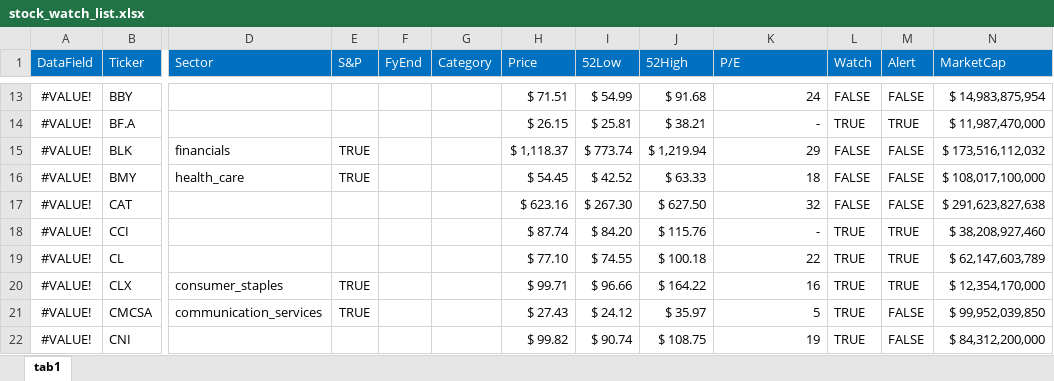
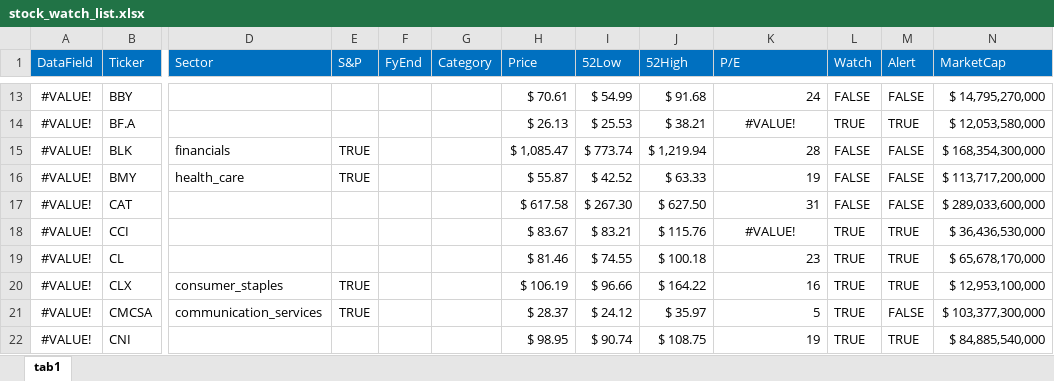
Before and after one commit to harveywargo2/hw2fintools, an Excel workbook: hw2fintools/xlsx/stock_watch_list.xlsx, sheet tab1, drawn as a sheet; only a part is shown, gaps mark what is left out; values as stored, in another font and other column widths than the file's, no borders; conditional formats and table styles not drawn; the diff covers the shown part only; the diff names each change by its address in the sheet, - before the commit and + after, or states it on an @@ line.

```diff
--- a/hw2fintools/xlsx/stock_watch_list.xlsx (sheet tab1)
+++ b/hw2fintools/xlsx/stock_watch_list.xlsx (sheet tab1)
-H13 (Price): $ 71.51
+H13 (Price): $ 70.61
-N13 (MarketCap): $ 14,983,875,954
+N13 (MarketCap): $ 14,795,270,000
-H14 (Price): $ 26.15
+H14 (Price): $ 26.13
-I14 (52Low): $ 25.81
+I14 (52Low): $ 25.53
-K14 (P/E): -
+K14 (P/E): #VALUE!
-K14 alignment: right
+K14 alignment: center
-N14 (MarketCap): $ 11,987,470,000
+N14 (MarketCap): $ 12,053,580,000
-H15 (Price): $ 1,118.37
+H15 (Price): $ 1,085.47
-K15 (P/E): 29
+K15 (P/E): 28
-N15 (MarketCap): $ 173,516,112,032
+N15 (MarketCap): $ 168,354,300,000
-H16 (Price): $ 54.45
+H16 (Price): $ 55.87
-K16 (P/E): 18
+K16 (P/E): 19
-N16 (MarketCap): $ 108,017,100,000
+N16 (MarketCap): $ 113,717,200,000
-H17 (Price): $ 623.16
+H17 (Price): $ 617.58
-K17 (P/E): 32
+K17 (P/E): 31
-N17 (MarketCap): $ 291,623,827,638
+N17 (MarketCap): $ 289,033,600,000
-H18 (Price): $ 87.74
+H18 (Price): $ 83.67
-I18 (52Low): $ 84.20
+I18 (52Low): $ 83.21
-K18 (P/E): -
+K18 (P/E): #VALUE!
-K18 alignment: right
+K18 alignment: center
-N18 (MarketCap): $ 38,208,927,460
+N18 (MarketCap): $ 36,436,530,000
-H19 (Price): $ 77.10
+H19 (Price): $ 81.46
-K19 (P/E): 22
+K19 (P/E): 23
-N19 (MarketCap): $ 62,147,603,789
+N19 (MarketCap): $ 65,678,170,000
-H20 (Price): $ 99.71
+H20 (Price): $ 106.19
-N20 (MarketCap): $ 12,354,170,000
+N20 (MarketCap): $ 12,953,100,000
-H21 (Price): $ 27.43
+H21 (Price): $ 28.37
-N21 (MarketCap): $ 99,952,039,850
+N21 (MarketCap): $ 103,377,300,000
-H22 (Price): $ 99.82
+H22 (Price): $ 98.95
-M22 (Alert): FALSE
+M22 (Alert): TRUE
-N22 (MarketCap): $ 84,312,200,000
+N22 (MarketCap): $ 84,885,540,000
```
Also changed, not shown: 11 added rows, 3 removed rows, 233 edited cells and cell formats elsewhere in this sheet, 4 other files.
